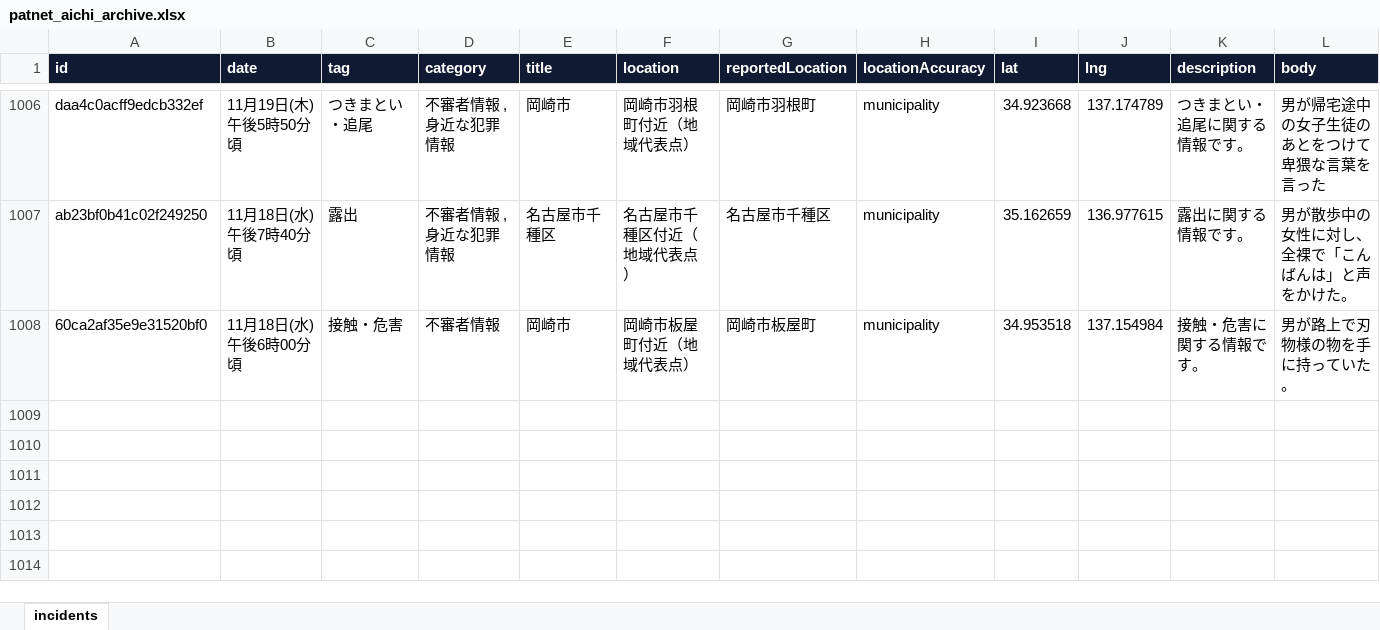
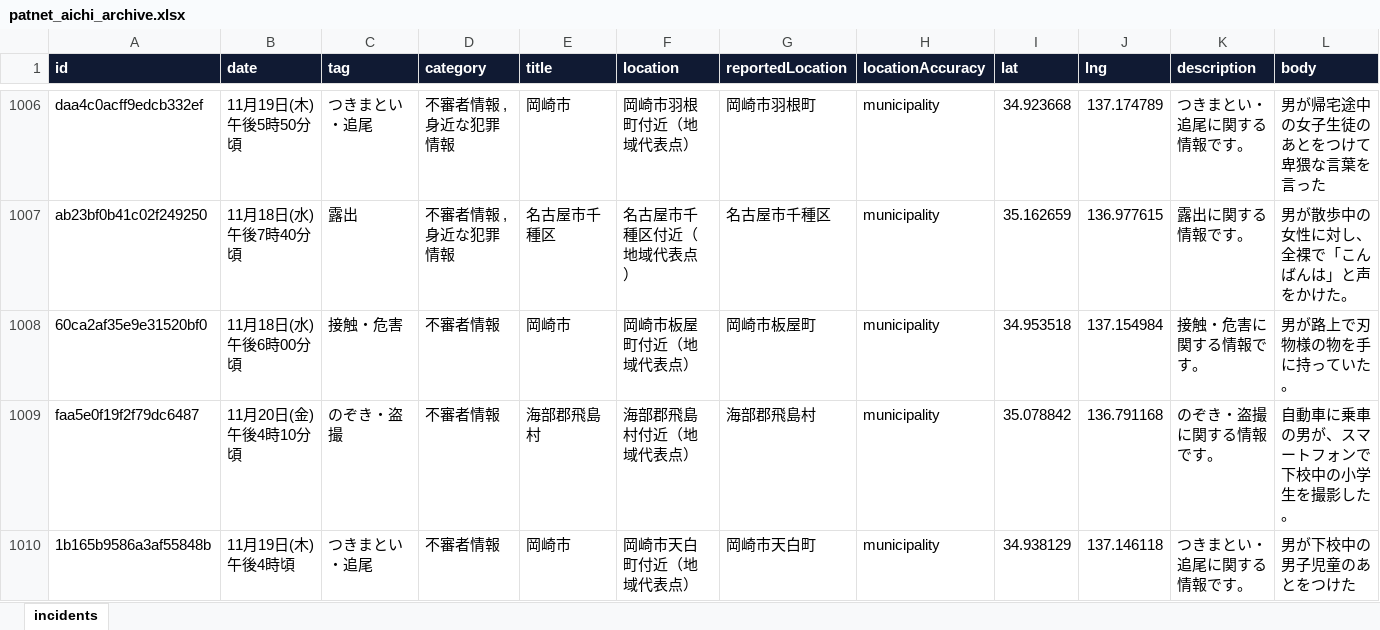
Before and after one commit to Soran0829/purodeza-8han, an Excel workbook: data/patnet_aichi_archive.xlsx, sheet incidents, drawn as a sheet; only a part is shown, gaps mark what is left out; values as stored, in another font and other column widths than the file's, no borders; rows hold the shown columns only; the diff names each change by its address in the sheet, - before the commit and + after, or states it on an @@ line.

```diff
--- a/data/patnet_aichi_archive.xlsx (sheet incidents)
+++ b/data/patnet_aichi_archive.xlsx (sheet incidents)
+row 1009: faa5e0f19f2f79dc6487 | 11月20日(金)午後4時10分頃 | のぞき・盗撮 | 不審者情報 | 海部郡飛島村 | 海部郡飛島村付近（地域代表点） | 海部郡飛島村 | municipality | 35.078842 | 136.791168 | のぞき・盗撮に関する情報です。 | 自動車に乗車の男が、スマートフォンで下校中の小学生を撮影した。
+row 1010: 1b165b9586a3af55848b | 11月19日(木)午後4時頃 | つきまとい・追尾 | 不審者情報 | 岡崎市 | 岡崎市天白町付近（地域代表点） | 岡崎市天白町 | municipality | 34.938129 | 137.146118 | つきまとい・追尾に関する情報です。 | 男が下校中の男子児童のあとをつけた
```
Also changed, not shown: 2 other files.
